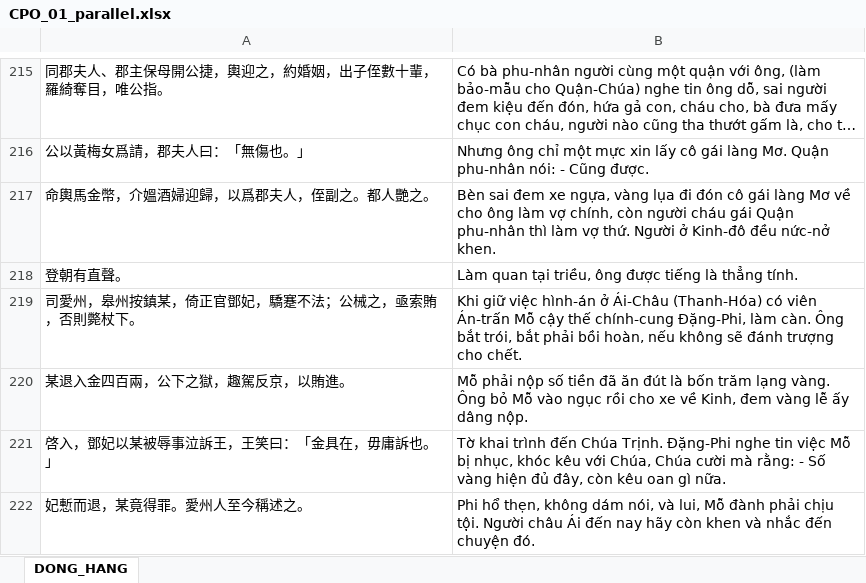
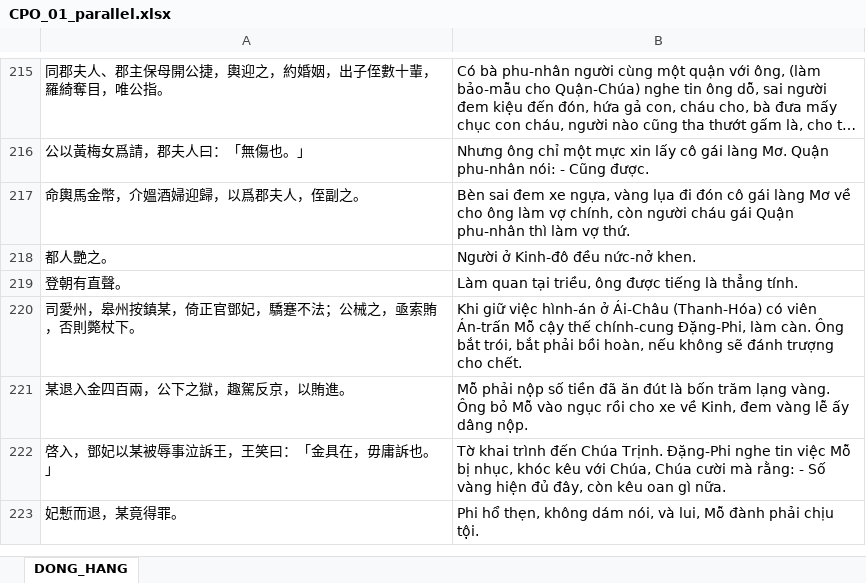
Before and after one commit to BrownieOro/han-viet-alignment, an Excel workbook: bai_lam/Lam/CPO_01/CPO_01_parallel.xlsx, sheet DONG_HANG, drawn as a sheet; only a part is shown, gaps mark what is left out; long unchanged cells end in …; values as stored, in another font and other column widths than the file's, no borders; removed rows and columns are numbered as before the commit, all else as after; the diff covers the shown part only; the diff names each change by its address in the sheet, - before the commit and + after, or states it on an @@ line.

Commit message:
fix: sua 9 bai lech dong/lap ve (B010 CPO_03 va 8 bai CPO_01), cap nhat file tong (2053 cap)

```diff
--- a/bai_lam/Lam/CPO_01/CPO_01_parallel.xlsx (sheet DONG_HANG)
+++ b/bai_lam/Lam/CPO_01/CPO_01_parallel.xlsx (sheet DONG_HANG)
-A217: 命輿馬金幣，介媼酒婦迎歸，以爲郡夫人，侄副之。都人艷之。
+A217: 命輿馬金幣，介媼酒婦迎歸，以爲郡夫人，侄副之。
-B217: …vợ thứ. Người ở Kinh-đô đều nức-nở khen.
+B217: …vợ thứ.
+row 218: 都人艷之。 | Người ở Kinh-đô đều nức-nở khen.
-row 222: 妃慙而退，某竟得罪。愛州人至今稱述之。 | Phi hổ thẹn, không dám nói, và lui, Mỗ đành phải chịu tội. Người châu Ái đến nay hãy còn khen và nhắc đến chuyện đó.
+row 223: 妃慙而退，某竟得罪。 | Phi hổ thẹn, không dám nói, và lui, Mỗ đành phải chịu tội.
```
Also changed, not shown: 17 added rows, 73 removed rows and 30 edited cells elsewhere in this sheet, bai_lam/Lam/CPO_01/B016_chua_tien_tich/dong_hang.xlsx, bai_lam/Lam/CPO_01/B020_ong_bui_the_vinh/dong_hang.xlsx, 42 other files.
